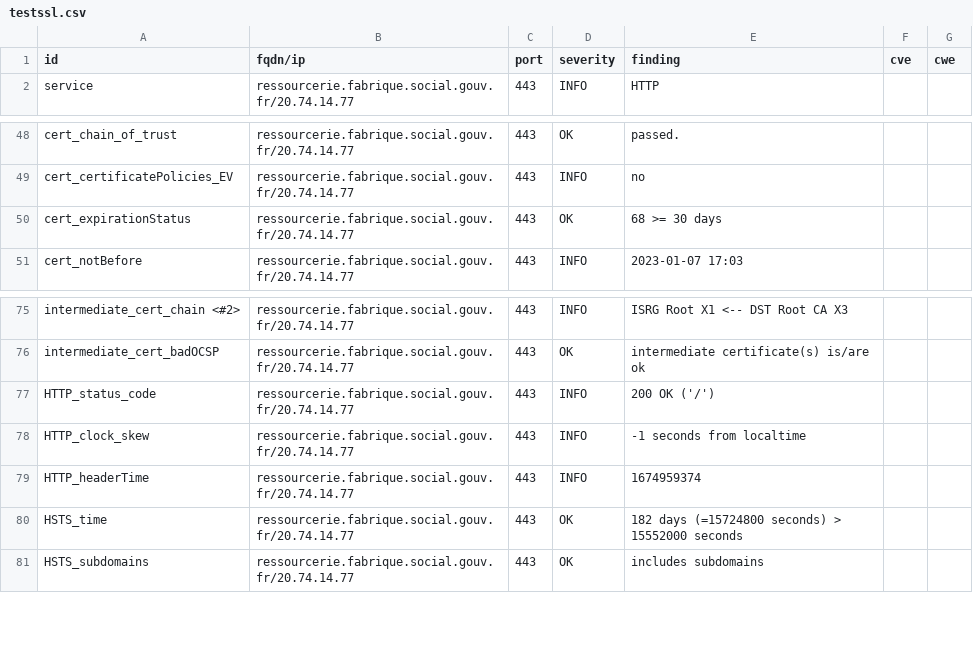
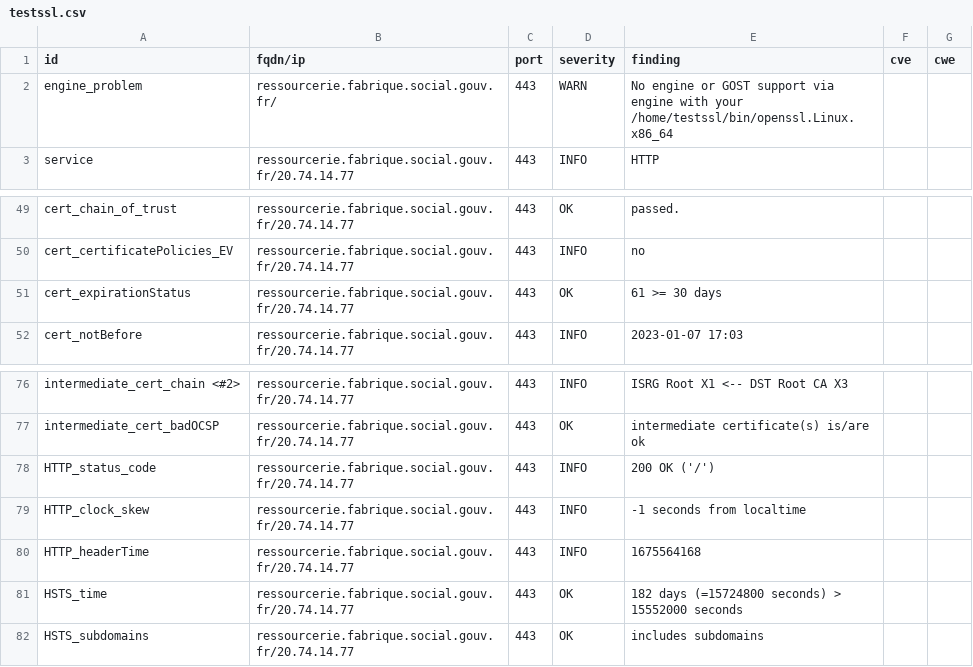
Before and after one commit to SocialGouv/dashlord-fabrique, a CSV file: results/aHR0cHM6Ly9yZXNzb3VyY2VyaWUuZmFicmlxdWUuc29jaWFsLmdvdXYuZnI=/testssl.csv, drawn as a sheet; only a part is shown, gaps mark what is left out.

```diff
--- a/results/aHR0cHM6Ly9yZXNzb3VyY2VyaWUuZmFicmlxdWUuc29jaWFsLmdvdXYuZnI=/testssl.csv
+++ b/results/aHR0cHM6Ly9yZXNzb3VyY2VyaWUuZmFicmlxdWUuc29jaWFsLmdvdXYuZnI=/testssl.csv
@@ -1,2 +1,3 @@
 "id","fqdn/ip","port","severity","finding","cve","cwe"
+"engine_problem","ressourcerie.fabrique.social.gouv.fr/","443","WARN","No engine or GOST support via engine with your /home/testssl/bin/openssl.Linux.x86_64","",""
 "service","ressourcerie.fabrique.social.gouv.fr/20.74.14.77","443","INFO","HTTP","",""
@@ -49,3 +50,3 @@
 "cert_certificatePolicies_EV","ressourcerie.fabrique.social.gouv.fr/20.74.14.77","443","INFO","no","",""
-"cert_expirationStatus","ressourcerie.fabrique.social.gouv.fr/20.74.14.77","443","OK","68 >= 30 days","",""
+"cert_expirationStatus","ressourcerie.fabrique.social.gouv.fr/20.74.14.77","443","OK","61 >= 30 days","",""
 "cert_notBefore","ressourcerie.fabrique.social.gouv.fr/20.74.14.77","443","INFO","2023-01-07 17:03","",""
@@ -78,3 +79,3 @@
 "HTTP_clock_skew","ressourcerie.fabrique.social.gouv.fr/20.74.14.77","443","INFO","-1 seconds from localtime","",""
-"HTTP_headerTime","ressourcerie.fabrique.social.gouv.fr/20.74.14.77","443","INFO","1674959374","",""
+"HTTP_headerTime","ressourcerie.fabrique.social.gouv.fr/20.74.14.77","443","INFO","1675564168","",""
 "HSTS_time","ressourcerie.fabrique.social.gouv.fr/20.74.14.77","443","OK","182 days (=15724800 seconds) > 15552000 seconds","",""
```
Also changed, not shown: 8 other files.
